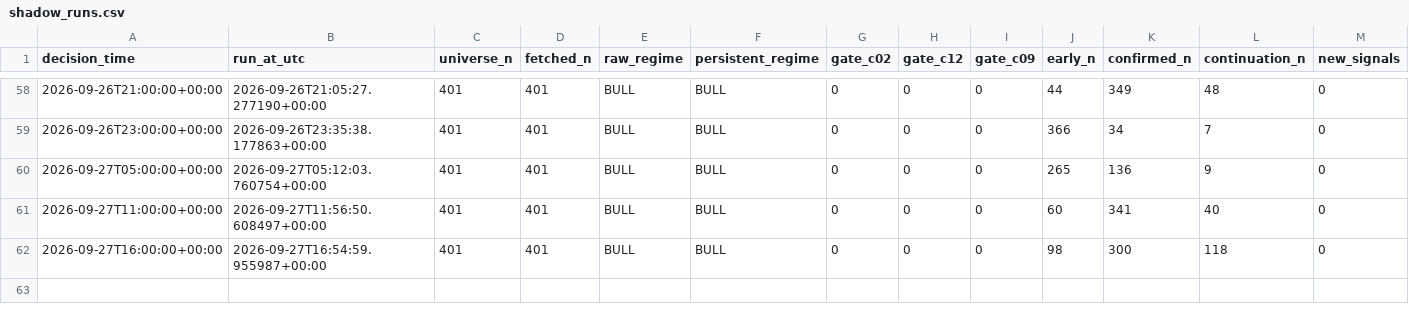
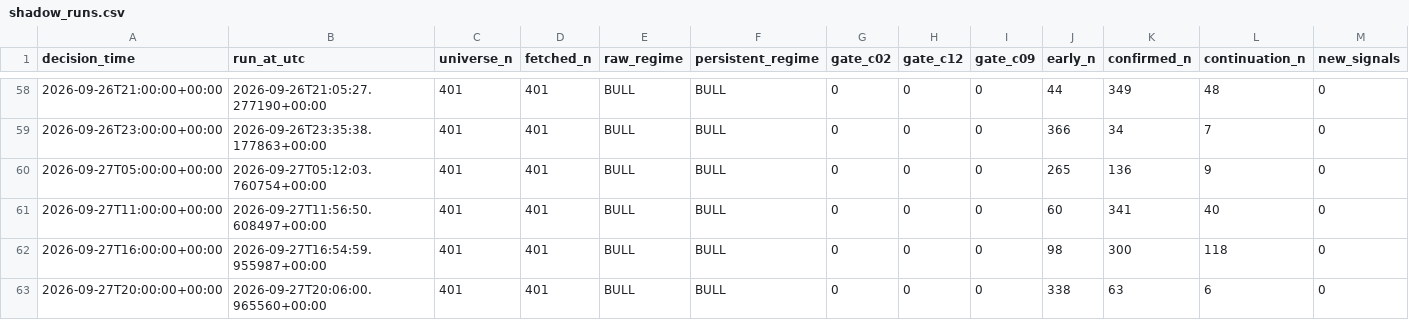
Before and after one commit to Brkzgrc/Botum_LAB, a CSV file: gpt/Multi-Timeframe-Independent-Evidence/data/stage4/shadow_runs.csv, drawn as a sheet; only a part is shown, gaps mark what is left out; rows hold the shown columns only; the diff names each change by its address in the sheet, - before the commit and + after, or states it on an @@ line.

Commit message:
gpt stage4: forward state update [skip ci]

```diff
--- a/gpt/Multi-Timeframe-Independent-Evidence/data/stage4/shadow_runs.csv
+++ b/gpt/Multi-Timeframe-Independent-Evidence/data/stage4/shadow_runs.csv
+row 63: 2026-09-27T20:00:00+00:00 | 2026-09-27T20:06:00.965560+00:00 | 401 | 401 | BULL | BULL | 0 | 0 | 0 | 338 | 63 | 6 | 0
```
Also changed, not shown: 2 other files.
